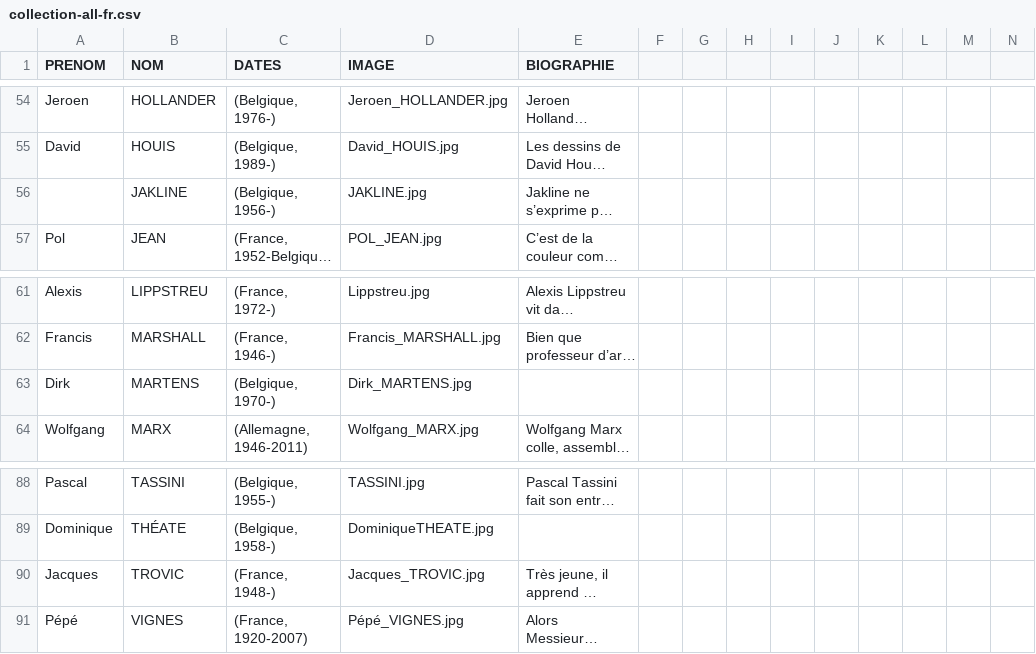
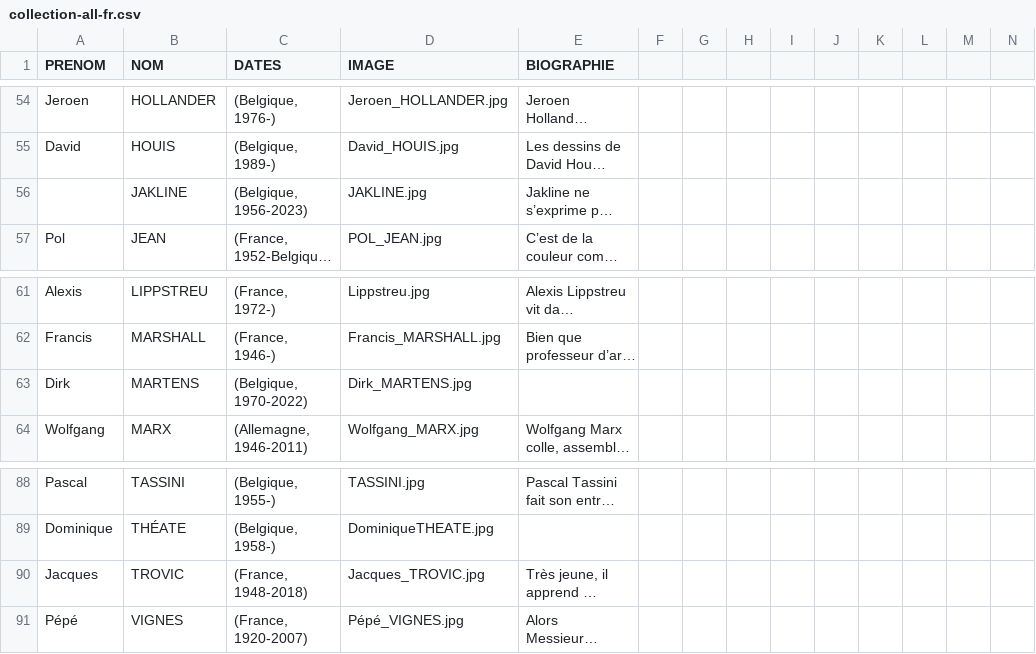
Before and after one commit to communicationartetmarges/art-et-marges, a CSV file: templates/collection-all-fr.csv, drawn as a sheet; only a part is shown, gaps mark what is left out; long unchanged cells end in …; the diff names each change by its address in the sheet, - before the commit and + after, or states it on an @@ line.

Commit message:
Update collection-all-fr.csv

```diff
--- a/templates/collection-all-fr.csv
+++ b/templates/collection-all-fr.csv
-C56 (DATES): (Belgique, 1956-)
+C56 (DATES): (Belgique, 1956-2023)
-C63 (DATES): (Belgique, 1970-)
+C63 (DATES): (Belgique, 1970-2022)
-C90 (DATES): (France, 1948-)
+C90 (DATES): (France, 1948-2018)
```
